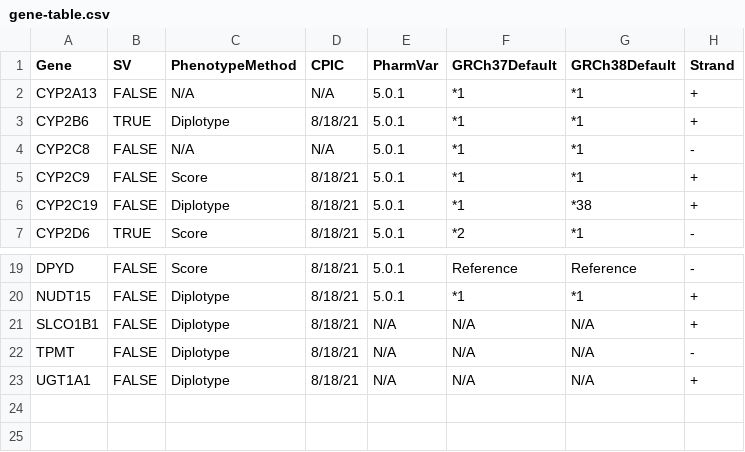
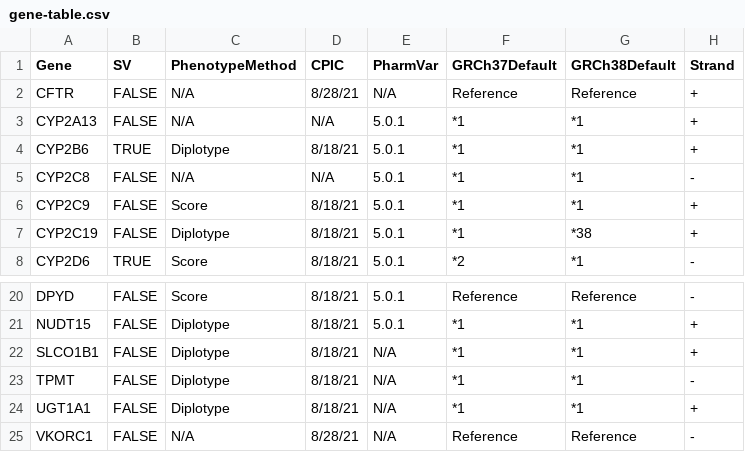
Before and after one commit to sbslee/pypgx, a CSV file: pypgx/api/data/gene-table.csv, drawn as a sheet; only a part is shown, gaps mark what is left out.

```diff
--- a/pypgx/api/data/gene-table.csv
+++ b/pypgx/api/data/gene-table.csv
@@ -1,2 +1,3 @@
 Gene,SV,PhenotypeMethod,CPIC,PharmVar,GRCh37Default,GRCh38Default,Strand
+CFTR,FALSE,N/A,8/28/21,N/A,Reference,Reference,+
 CYP2A13,FALSE,N/A,N/A,5.0.1,*1,*1,+
@@ -20,4 +21,5 @@ DPYD,FALSE,Score,8/18/21,5.0.1,Reference,Reference,-
 NUDT15,FALSE,Diplotype,8/18/21,5.0.1,*1,*1,+
-SLCO1B1,FALSE,Diplotype,8/18/21,N/A,N/A,N/A,+
-TPMT,FALSE,Diplotype,8/18/21,N/A,N/A,N/A,-
-UGT1A1,FALSE,Diplotype,8/18/21,N/A,N/A,N/A,+
+SLCO1B1,FALSE,Diplotype,8/18/21,N/A,*1,*1,+
+TPMT,FALSE,Diplotype,8/18/21,N/A,*1,*1,-
+UGT1A1,FALSE,Diplotype,8/18/21,N/A,*1,*1,+
+VKORC1,FALSE,N/A,8/28/21,N/A,Reference,Reference,-
```
Also changed, not shown: pypgx/api/data/allele-table.csv, 1 other file.
